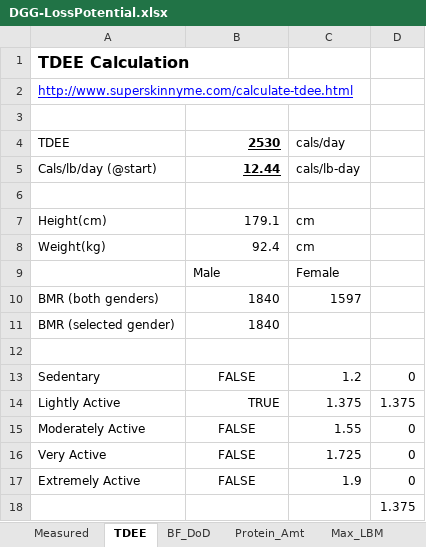
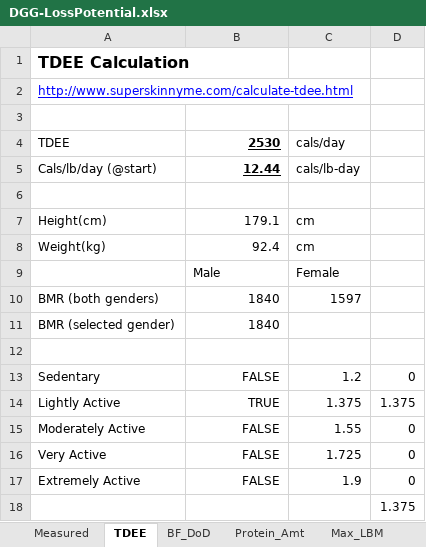
Before and after one commit to OpenKeto/KetoStuff, an Excel workbook: Calculators/Spreadsheet Calculators/DGG-LossPotential.xlsx, sheet TDEE, drawn as a sheet; values as stored, in another font and other column widths than the file's, no borders; the diff names each change by its address in the sheet, - before the commit and + after, or states it on an @@ line.

```diff
--- a/Calculators/Spreadsheet Calculators/DGG-LossPotential.xlsx (sheet TDEE)
+++ b/Calculators/Spreadsheet Calculators/DGG-LossPotential.xlsx (sheet TDEE)
-B13 alignment: center
+B13 alignment: right
-B15:B17 alignment: center
+B15:B17 alignment: right
```
Also changed, not shown: sheet LossChart, sheet FoodLog, charts or pictures.
